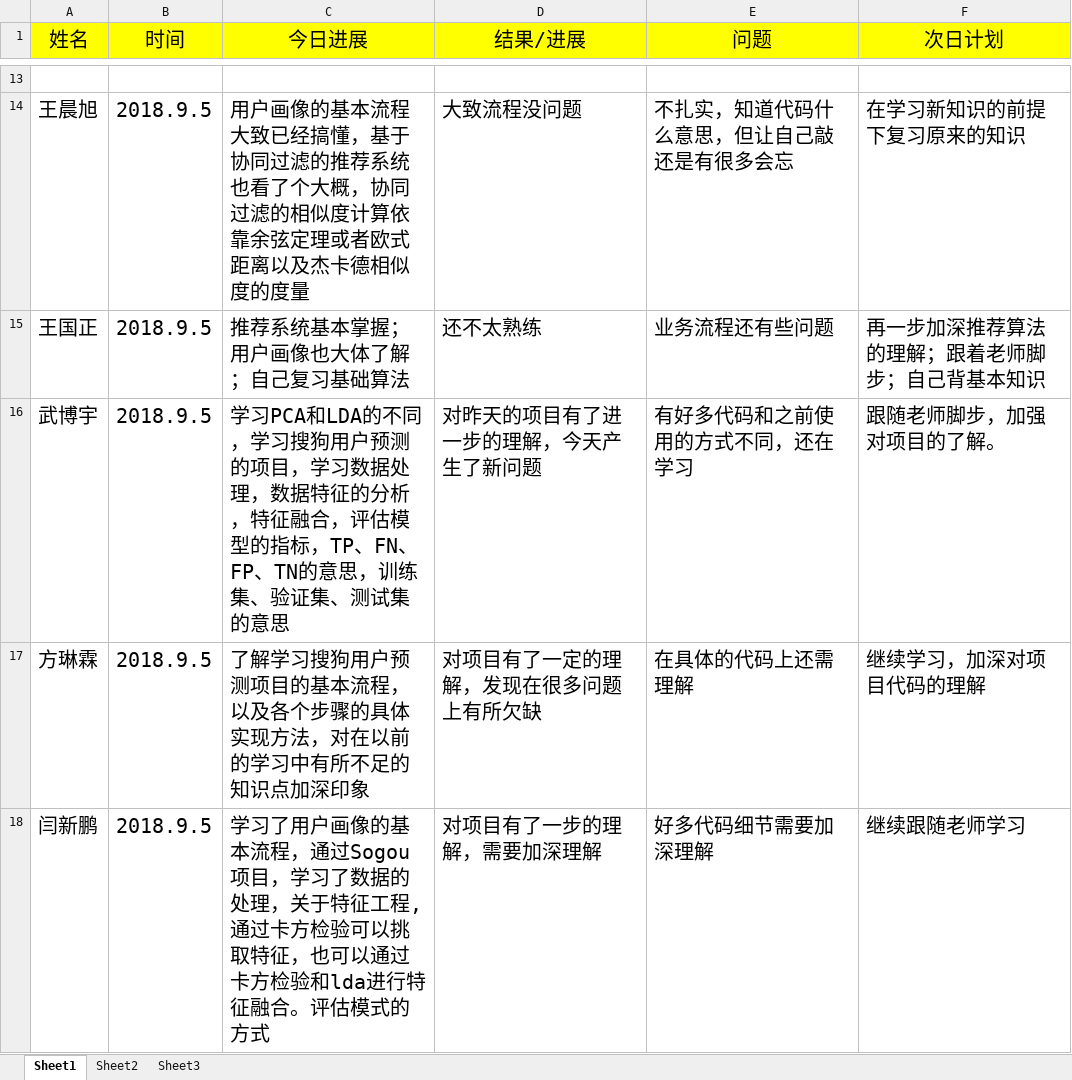
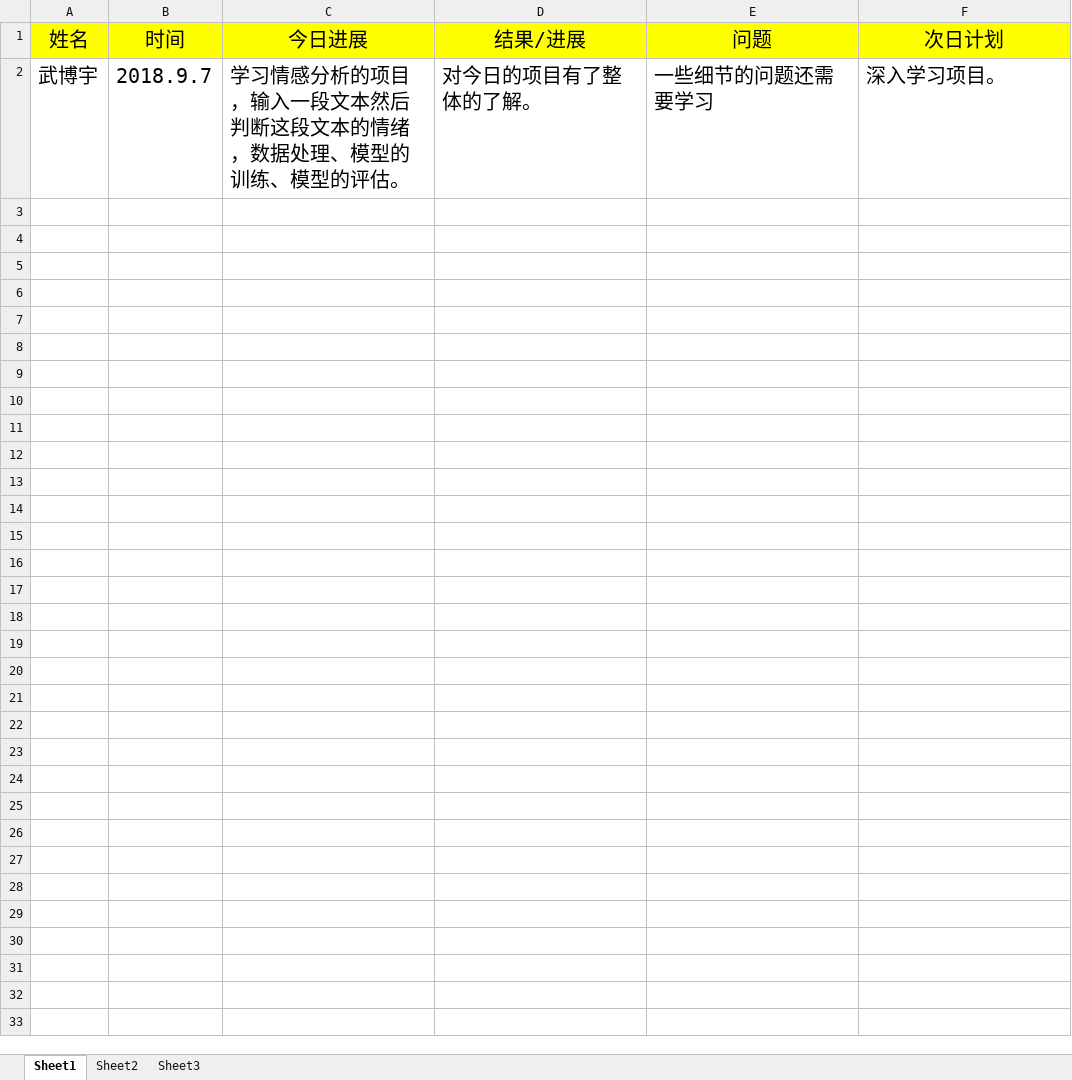
Before and after one commit to adhesive5/1601Mtest, an Excel workbook: 2组日志.xlsx, sheet Sheet1, drawn as a sheet; only a part is shown, gaps mark what is left out; values as stored, in another font and other column widths than the file's, no borders; removed rows and columns are numbered as before the commit, all else as after; the diff covers the shown part only; the diff names each change by its address in the sheet, - before the commit and + after, or states it on an @@ line.

```diff
--- a/2组日志.xlsx (sheet Sheet1)
+++ b/2组日志.xlsx (sheet Sheet1)
-row 13: (empty)
-row 14: 王晨旭 | 2018.9.5 | 用户画像的基本流程大致已经搞懂，基于协同过滤的推荐系统也看了个大概，协同过滤的相似度计算依靠余弦定理或者欧式距离以及杰卡德相似度的度量 | 大致流程没问题 | 不扎实，知道代码什么意思，但让自己敲还是有很多会忘 | 在学习新知识的前提下复习原来的知识
-row 15: 王国正 | 2018.9.5 | 推荐系统基本掌握；用户画像也大体了解；自己复习基础算法 | 还不太熟练 | 业务流程还有些问题 | 再一步加深推荐算法的理解；跟着老师脚步；自己背基本知识
-B2 (时间): 2018.9.5
+B2 (时间): 2018.9.7
-C2 (今日进展): 学习PCA和LDA的不同，学习搜狗用户预测的项目，学习数据处理，数据特征的分析，特征融合，评估模型的指标，TP、FN、FP、TN的意思，训练集、验证集、测试集的意思
+C2 (今日进展): 学习情感分析的项目，输入一段文本然后判断这段文本的情绪，数据处理、模型的训练、模型的评估。
-D2 (结果/进展): 对昨天的项目有了进一步的理解，今天产生了新问题
+D2 (结果/进展): 对今日的项目有了整体的了解。
-E2 (问题): 有好多代码和之前使用的方式不同，还在学习
+E2 (问题): 一些细节的问题还需要学习
-F2 (次日计划): 跟随老师脚步，加强对项目的了解。
+F2 (次日计划): 深入学习项目。
-row 17: 方琳霖 | 2018.9.5 | 了解学习搜狗用户预测项目的基本流程，以及各个步骤的具体实现方法，对在以前的学习中有所不足的知识点加深印象 | 对项目有了一定的理解，发现在很多问题上有所欠缺 | 在具体的代码上还需理解 | 继续学习，加深对项目代码的理解
-row 18: 闫新鹏 | 2018.9.5 | 学习了用户画像的基本流程，通过Sogou项目，学习了数据的处理，关于特征工程,通过卡方检验可以挑取特征，也可以通过卡方检验和lda进行特征融合。评估模式的方式 | 对项目有了一步的理解，需要加深理解 | 好多代码细节需要加深理解 | 继续跟随老师学习
```
Also changed, not shown: 16 removed rows elsewhere in this sheet.
